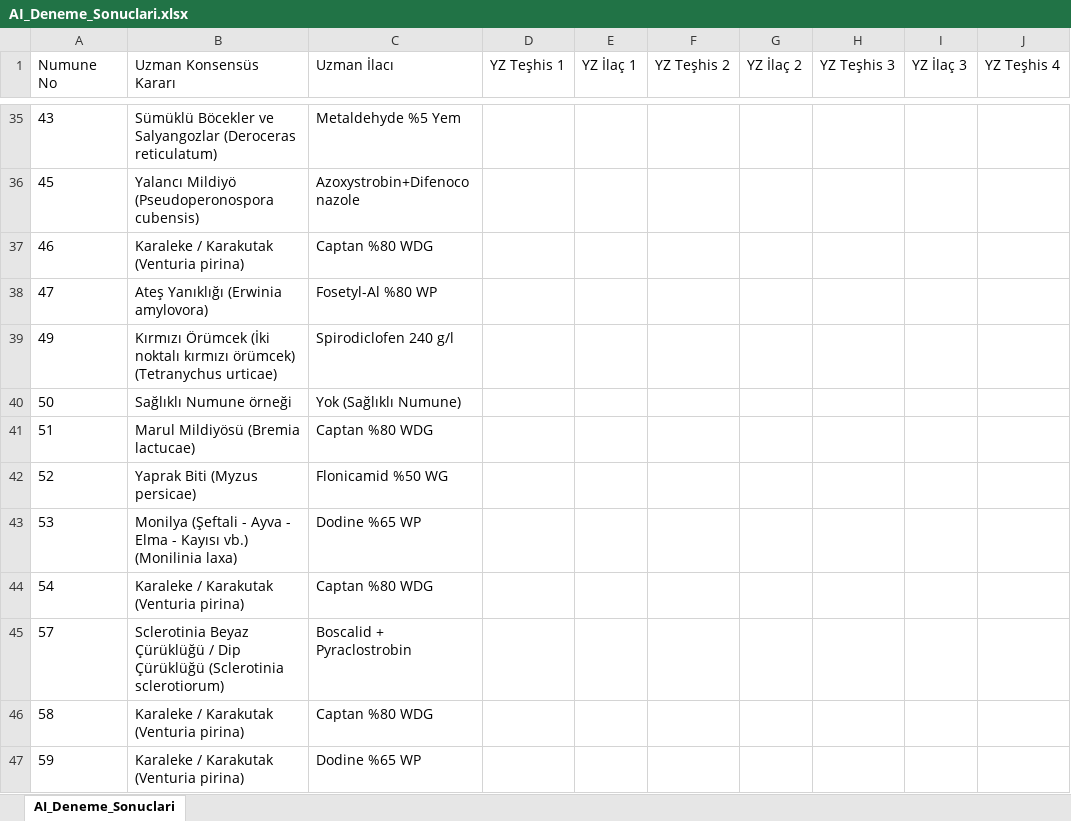
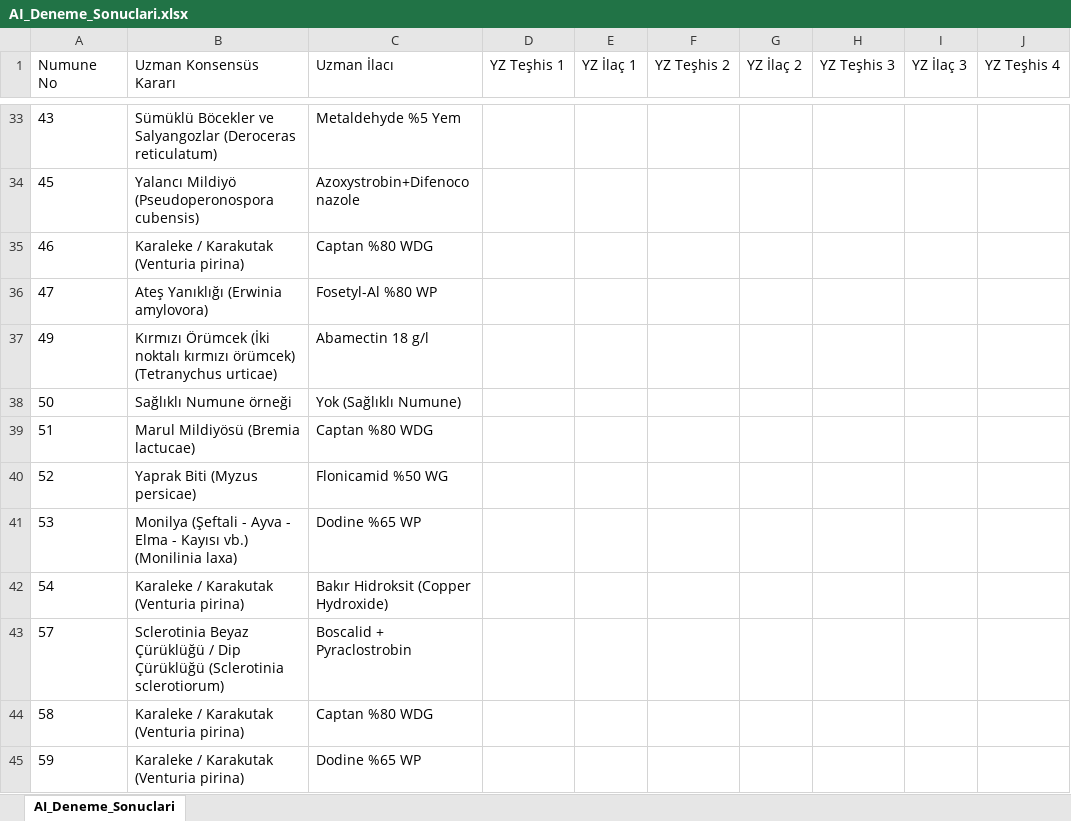
Before and after one commit to sefkaysoft/agromapai, an Excel workbook: AI_Deneme_Sonuclari.xlsx, sheet AI_Deneme_Sonuclari, drawn as a sheet; only a part is shown, gaps mark what is left out; values as stored, in another font and other column widths than the file's, no borders; addresses are those after the commit; the diff covers the shown part only; the diff names each change by its address in the sheet, - before the commit and + after, or states it on an @@ line.

Commit message:
AgroMap AI: Son YZ deneme sonuçları manuel olarak kaydedildi

```diff
--- a/AI_Deneme_Sonuclari.xlsx (sheet AI_Deneme_Sonuclari)
+++ b/AI_Deneme_Sonuclari.xlsx (sheet AI_Deneme_Sonuclari)
-C37 (Uzman İlacı): Spirodiclofen 240 g/l
+C37 (Uzman İlacı): Abamectin 18 g/l
-C42 (Uzman İlacı): Captan %80 WDG
+C42 (Uzman İlacı): Bakır Hidroksit (Copper Hydroxide)
```
Also changed, not shown: 30 added rows, 4 removed rows and 11 edited cells elsewhere in this sheet.
